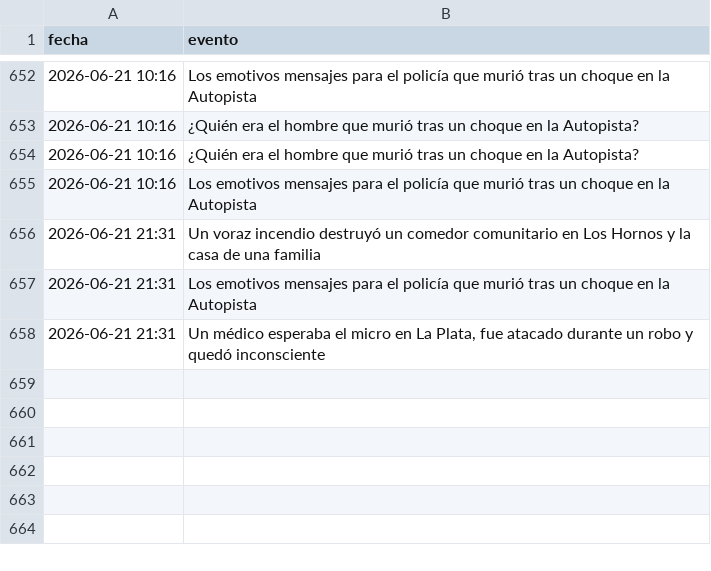
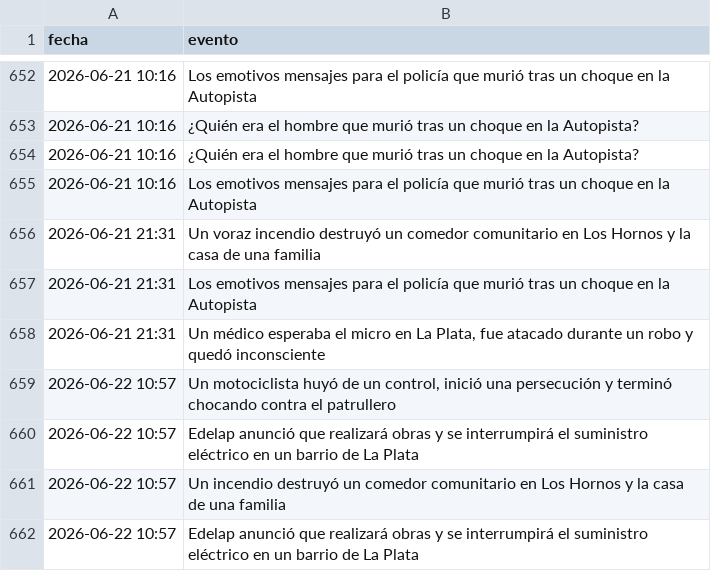
Before and after one commit to FacundoSu1986/monitor-servicios-lp, a CSV file: historial_lp.csv, drawn as a sheet; only a part is shown, gaps mark what is left out.

```diff
--- a/historial_lp.csv
+++ b/historial_lp.csv
@@ -658 +658,5 @@ fecha,evento
 2026-06-21 21:31,"Un médico esperaba el micro en La Plata, fue atacado durante un robo y quedó inconsciente"
+2026-06-22 10:57,"Un motociclista huyó de un control, inició una persecución y terminó chocando contra el patrullero"
+2026-06-22 10:57,Edelap anunció que realizará obras y se interrumpirá el suministro eléctrico en un barrio de La Plata
+2026-06-22 10:57,Un incendio destruyó un comedor comunitario en Los Hornos y la casa de una familia
+2026-06-22 10:57,Edelap anunció que realizará obras y se interrumpirá el suministro eléctrico en un barrio de La Plata
```
